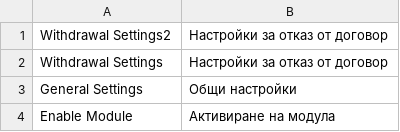
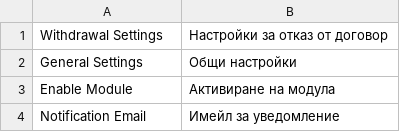
Before and after one commit to Zwernemann/magento2-withdrawl, a CSV file: i18n/bg_BG.csv, drawn as a sheet; only a part is shown; the shorter side is filled out with more unchanged rows; the diff names each change by its address in the sheet, - before the commit and + after, or states it on an @@ line.

Commit message:
Fix typo in Withdrawal Settings key

```diff
--- a/i18n/bg_BG.csv
+++ b/i18n/bg_BG.csv
-row 1: Withdrawal Settings2 | Настройки за отказ от договор
```
